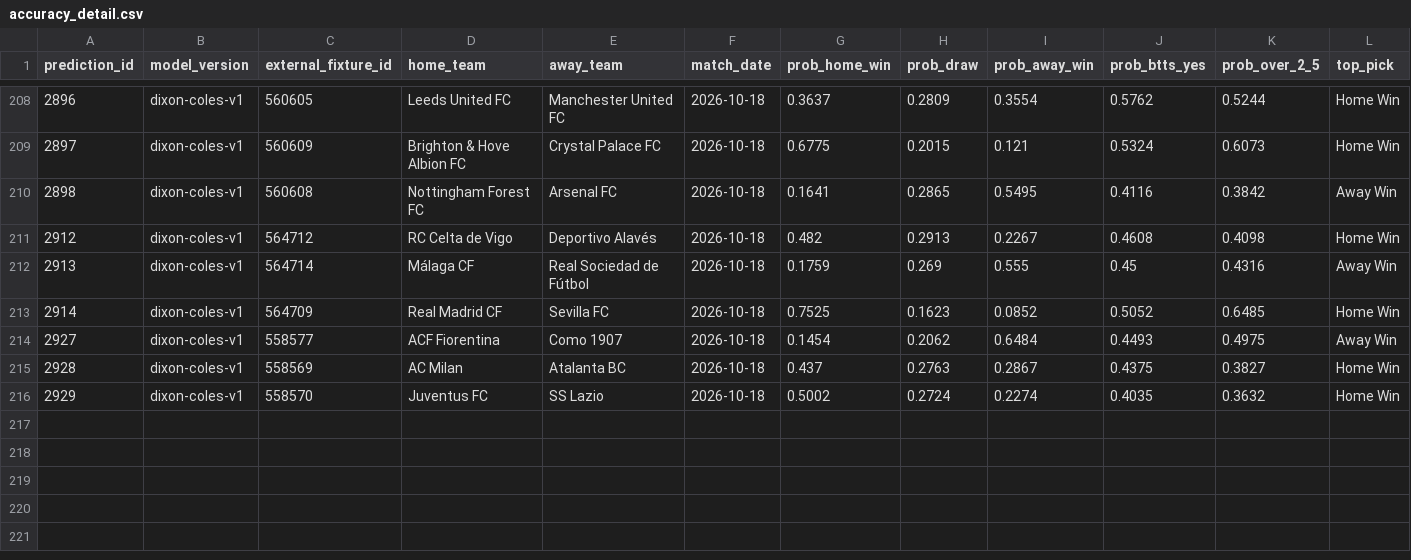
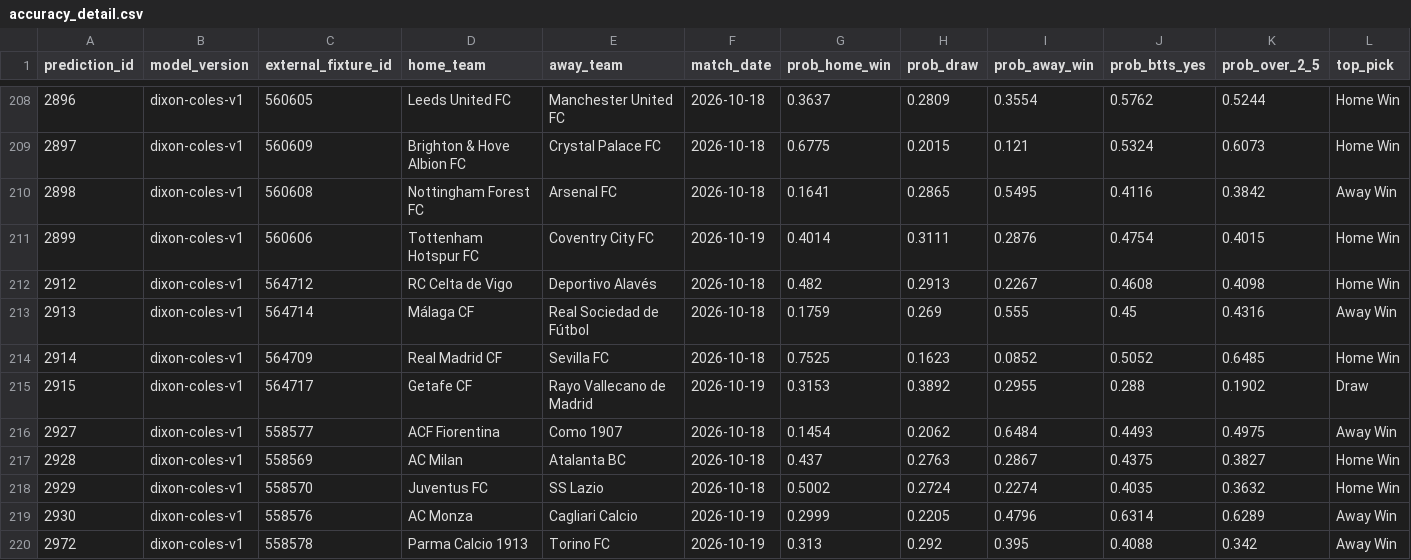
Before and after one commit to KehindeOjo/football-predictions, a CSV file: accuracy_detail.csv, drawn as a sheet; only a part is shown, gaps mark what is left out; rows hold the shown columns only; the diff names each change by its address in the sheet, - before the commit and + after, or states it on an @@ line.

```diff
--- a/accuracy_detail.csv
+++ b/accuracy_detail.csv
+row 211: 2899 | dixon-coles-v1 | 560606 | Tottenham Hotspur FC | Coventry City FC | 2026-10-19 | 0.4014 | 0.3111 | 0.2876 | 0.4754 | 0.4015 | Home Win
+row 215: 2915 | dixon-coles-v1 | 564717 | Getafe CF | Rayo Vallecano de Madrid | 2026-10-19 | 0.3153 | 0.3892 | 0.2955 | 0.288 | 0.1902 | Draw
+row 219: 2930 | dixon-coles-v1 | 558576 | AC Monza | Cagliari Calcio | 2026-10-19 | 0.2999 | 0.2205 | 0.4796 | 0.6314 | 0.6289 | Away Win
+row 220: 2972 | dixon-coles-v1 | 558578 | Parma Calcio 1913 | Torino FC | 2026-10-19 | 0.313 | 0.292 | 0.395 | 0.4088 | 0.342 | Away Win
```
Also changed, not shown: predictions_output.csv, 7 other files.
